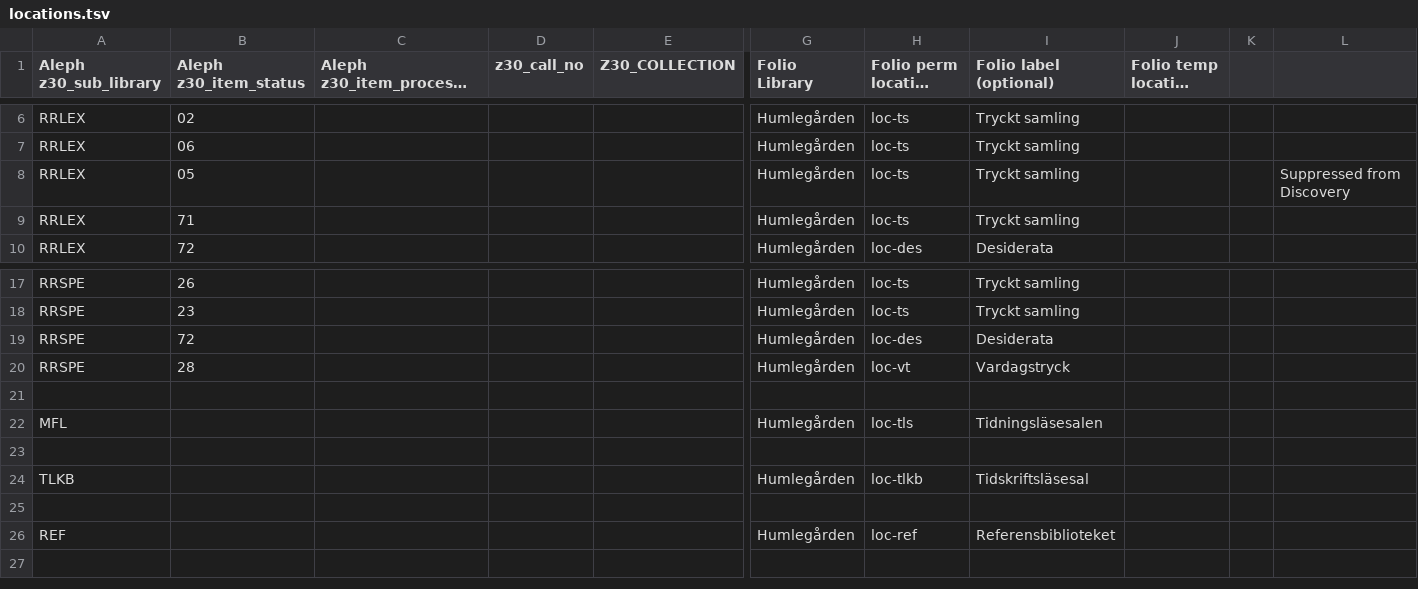
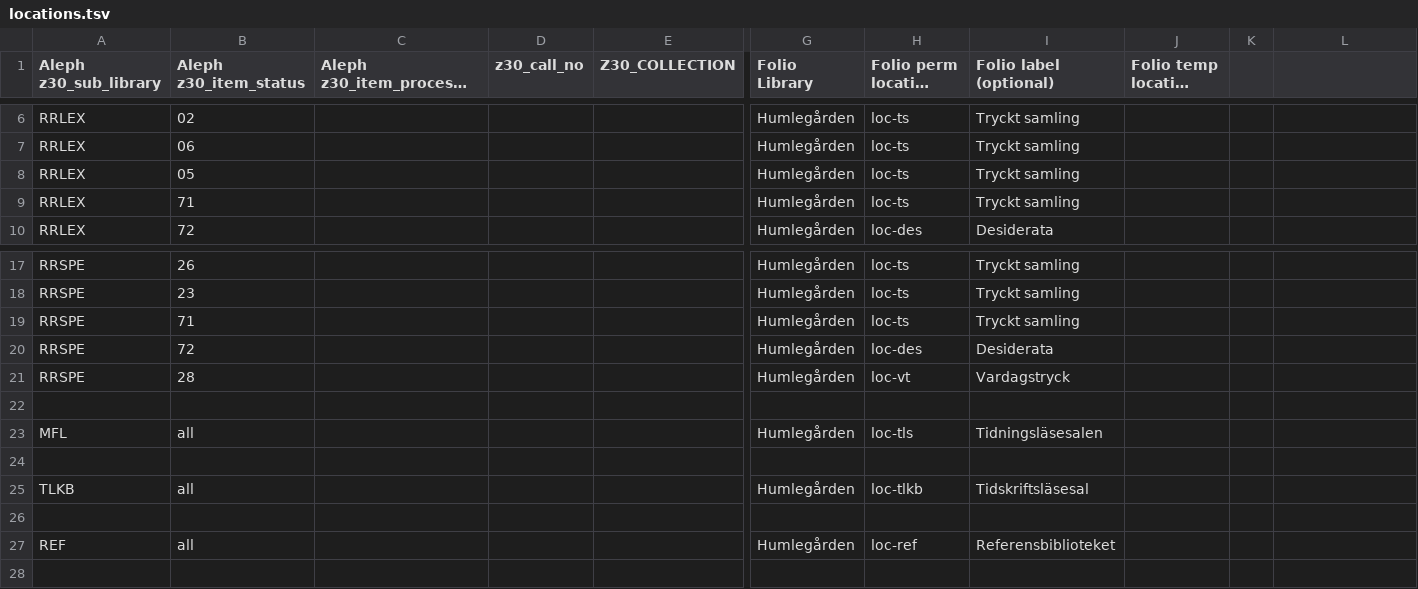
Before and after one commit to indexdata/folio-import, a TSV file: etc/nls/locations.tsv, drawn as a sheet; only a part is shown, gaps mark what is left out; long unchanged cells end in …; addresses are those after the commit; rows hold the shown columns only; the diff names each change by its address in the sheet, - before the commit and + after, or states it on an @@ line.

```diff
--- a/etc/nls/locations.tsv
+++ b/etc/nls/locations.tsv
-L8: Suppressed from Discovery
+L8: (empty)
+row 19: RRSPE | 71 |  |  |  | Humlegården | loc-ts | Tryckt samling
-B23 (Aleph z30_item_status): (empty)
+B23 (Aleph z30_item_status): all
-B25 (Aleph z30_item_status): (empty)
+B25 (Aleph z30_item_status): all
-B27 (Aleph z30_item_status): (empty)
+B27 (Aleph z30_item_status): all
```
Also changed, not shown: etc/nls/mtypes.tsv, 3 other files.
